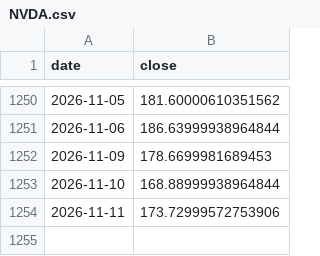
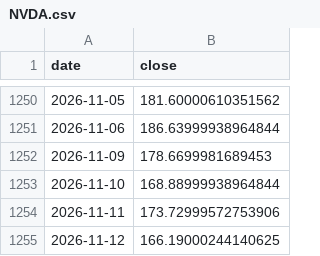
Before and after one commit to funkyfish49-ops/Analyst-Studio, a CSV file: forecast-lab/data/NVDA.csv, drawn as a sheet; only a part is shown, gaps mark what is left out; the diff names each change by its address in the sheet, - before the commit and + after, or states it on an @@ line.

```diff
--- a/forecast-lab/data/NVDA.csv
+++ b/forecast-lab/data/NVDA.csv
+row 1255: 2026-11-12 | 166.19000244140625
```
Also changed, not shown: forecast-lab/data/AAPL.csv, forecast-lab/data/GLD.csv, 3 other files.
